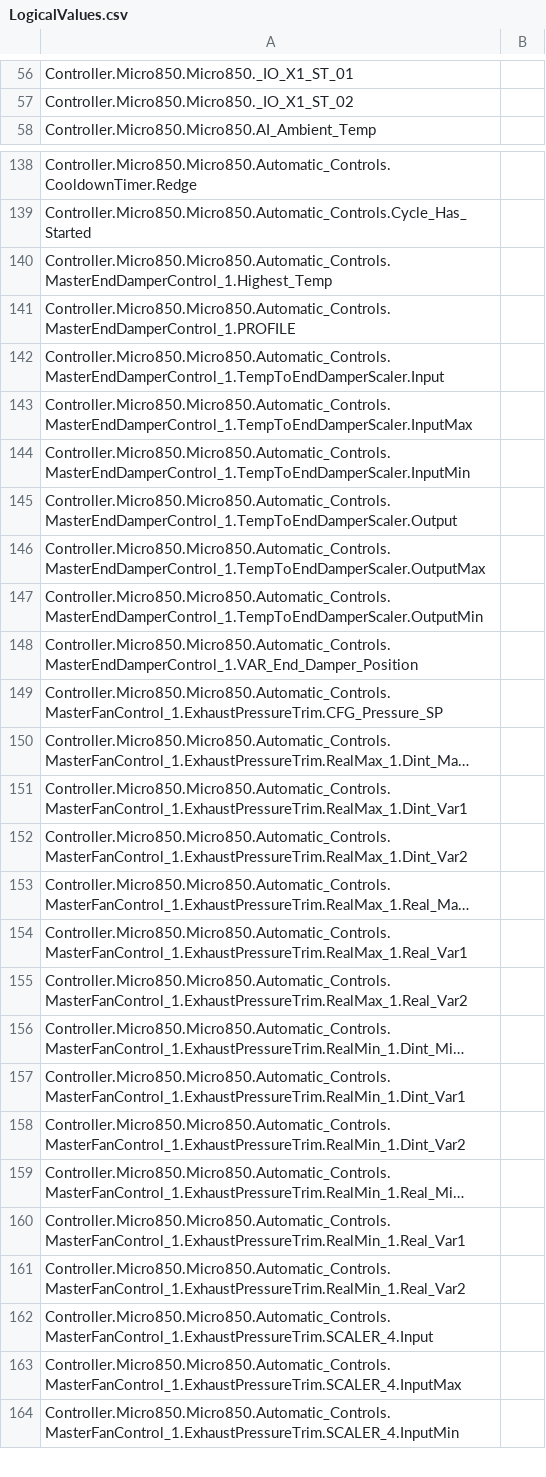
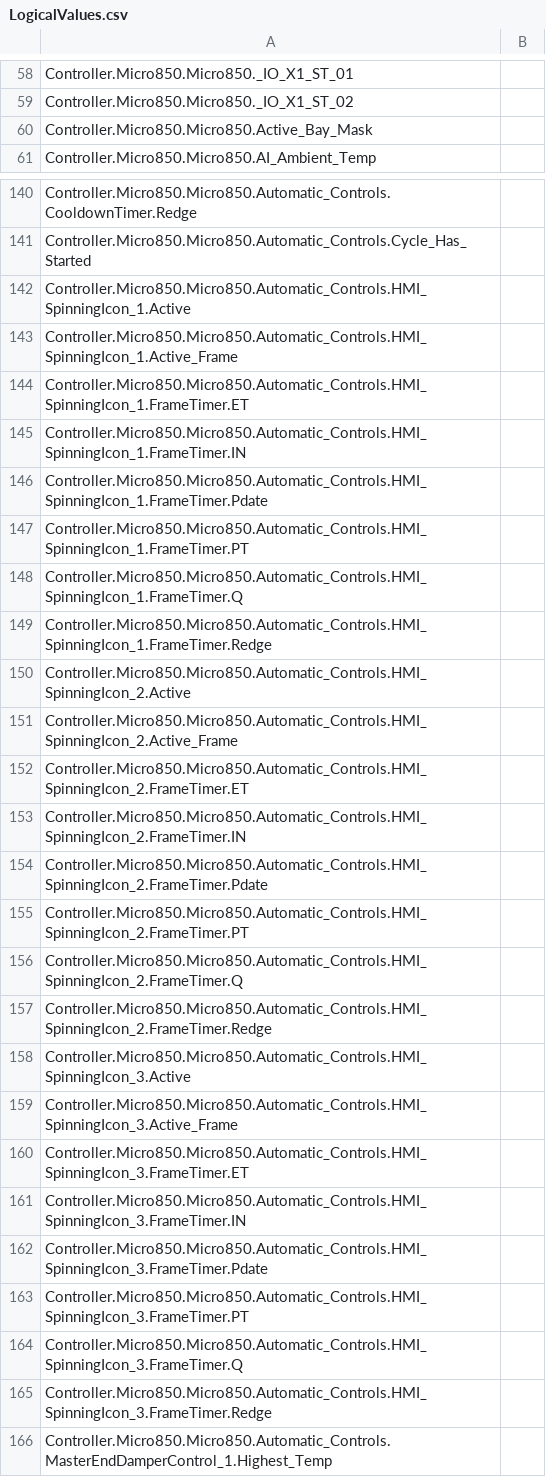
Before and after one commit to blacksword-guts/FCChicago, a CSV file: Controller/Controller/LogicalValues.csv, drawn as a sheet; only a part is shown, gaps mark what is left out; the shorter side is filled out with more unchanged rows; long unchanged cells end in …; the diff covers the shown part only.

```diff
--- a/Controller/Controller/LogicalValues.csv
+++ b/Controller/Controller/LogicalValues.csv
@@ -57,2 +59,3 @@ Controller.Micro850.Micro850._IO_X1_ST_01,
 Controller.Micro850.Micro850._IO_X1_ST_02,
+Controller.Micro850.Micro850.Active_Bay_Mask,
 Controller.Micro850.Micro850.AI_Ambient_Temp,
@@ -139,2 +141,26 @@ Controller.Micro850.Micro850.Automatic_Controls.CooldownTimer.Redge,
 Controller.Micro850.Micro850.Automatic_Controls.Cycle_Has_Started,
+Controller.Micro850.Micro850.Automatic_Controls.HMI_SpinningIcon_1.Active,
+Controller.Micro850.Micro850.Automatic_Controls.HMI_SpinningIcon_1.Active_Frame,
+Controller.Micro850.Micro850.Automatic_Controls.HMI_SpinningIcon_1.FrameTimer.ET,
+Controller.Micro850.Micro850.Automatic_Controls.HMI_SpinningIcon_1.FrameTimer.IN,
+Controller.Micro850.Micro850.Automatic_Controls.HMI_SpinningIcon_1.FrameTimer.Pdate,
+Controller.Micro850.Micro850.Automatic_Controls.HMI_SpinningIcon_1.FrameTimer.PT,
+Controller.Micro850.Micro850.Automatic_Controls.HMI_SpinningIcon_1.FrameTimer.Q,
+Controller.Micro850.Micro850.Automatic_Controls.HMI_SpinningIcon_1.FrameTimer.Redge,
+Controller.Micro850.Micro850.Automatic_Controls.HMI_SpinningIcon_2.Active,
+Controller.Micro850.Micro850.Automatic_Controls.HMI_SpinningIcon_2.Active_Frame,
+Controller.Micro850.Micro850.Automatic_Controls.HMI_SpinningIcon_2.FrameTimer.ET,
+Controller.Micro850.Micro850.Automatic_Controls.HMI_SpinningIcon_2.FrameTimer.IN,
+Controller.Micro850.Micro850.Automatic_Controls.HMI_SpinningIcon_2.FrameTimer.Pdate,
+Controller.Micro850.Micro850.Automatic_Controls.HMI_SpinningIcon_2.FrameTimer.PT,
+Controller.Micro850.Micro850.Automatic_Controls.HMI_SpinningIcon_2.FrameTimer.Q,
+Controller.Micro850.Micro850.Automatic_Controls.HMI_SpinningIcon_2.FrameTimer.Redge,
+Controller.Micro850.Micro850.Automatic_Controls.HMI_SpinningIcon_3.Active,
+Controller.Micro850.Micro850.Automatic_Controls.HMI_SpinningIcon_3.Active_Frame,
+Controller.Micro850.Micro850.Automatic_Controls.HMI_SpinningIcon_3.FrameTimer.ET,
+Controller.Micro850.Micro850.Automatic_Controls.HMI_SpinningIcon_3.FrameTimer.IN,
+Controller.Micro850.Micro850.Automatic_Controls.HMI_SpinningIcon_3.FrameTimer.Pdate,
+Controller.Micro850.Micro850.Automatic_Controls.HMI_SpinningIcon_3.FrameTimer.PT,
+Controller.Micro850.Micro850.Automatic_Controls.HMI_SpinningIcon_3.FrameTimer.Q,
+Controller.Micro850.Micro850.Automatic_Controls.HMI_SpinningIcon_3.FrameTimer.Redge,
 Controller.Micro850.Micro850.Automatic_Controls.MasterEndDamperControl_1.Highest_Temp,
```
Also changed, not shown: 12 added rows, 1 removed row and 3 edited cells elsewhere in this file, 11 other files.
